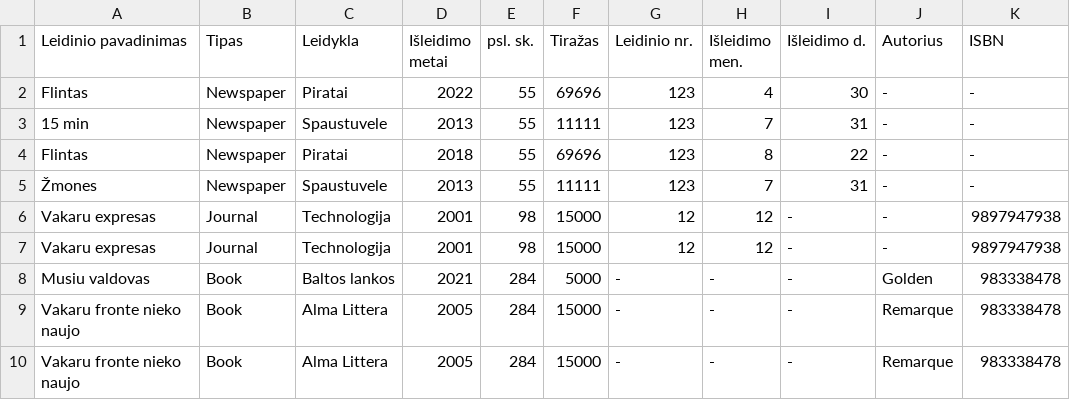
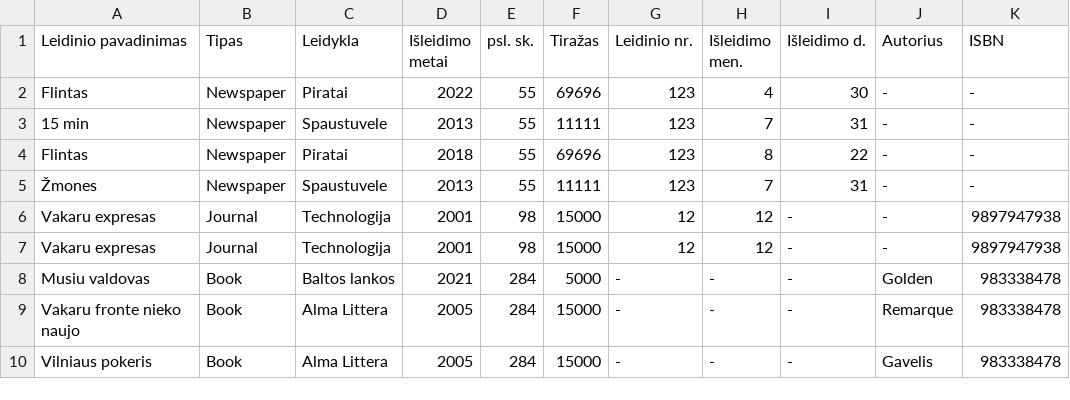
Before and after one commit to adas291/L4, a CSV file: L4/App_Data/Nenauji.csv, drawn as a sheet.

```diff
--- a/L4/App_Data/Nenauji.csv
+++ b/L4/App_Data/Nenauji.csv
@@ -9,2 +9,2 @@ Musiu valdovas                ;Book           ;Baltos lankos  ;2021           ;
 Vakaru fronte nieko naujo     ;Book           ;Alma Littera   ;2005           ;  284;   15000;             -;         -;            -;Remarque            ;   983338478;
-Vakaru fronte nieko naujo     ;Book           ;Alma Littera   ;2005           ;  284;   15000;             -;         -;            -;Remarque            ;   983338478;
+Vilniaus pokeris              ;Book           ;Alma Littera   ;2005           ;  284;   15000;             -;         -;            -;Gavelis             ;   983338478;
```
Also changed, not shown: L4/App_Data/Reti.csv, 16 other files.
